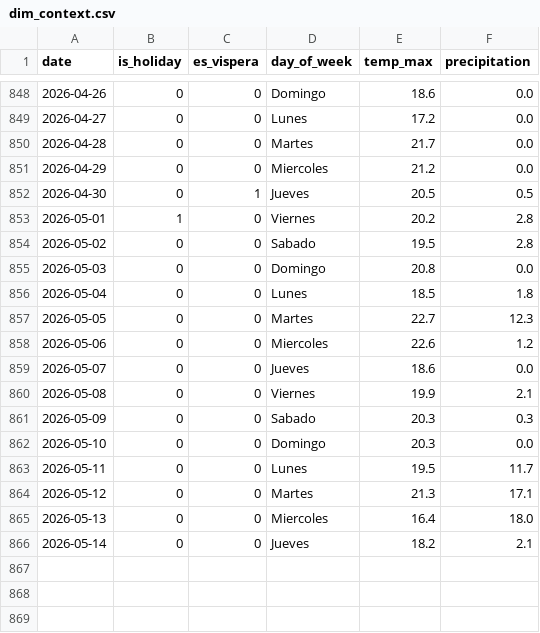
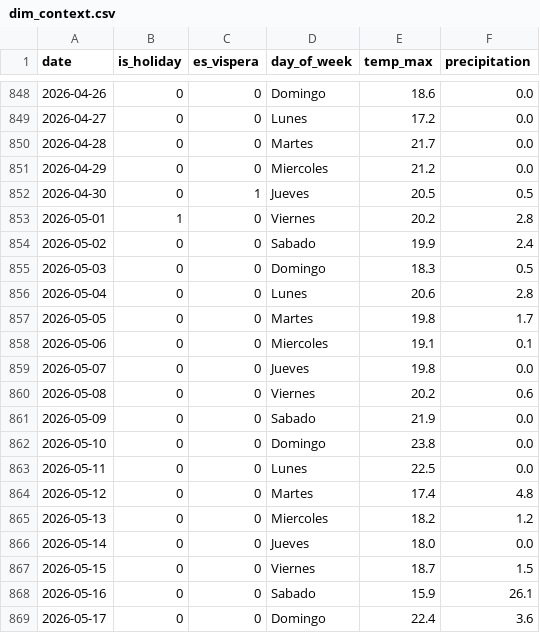
Before and after one commit to ToniSureda/smartchef, a CSV file: data/clean_data/dim_context.csv, drawn as a sheet; only a part is shown, gaps mark what is left out.

```diff
--- a/data/clean_data/dim_context.csv
+++ b/data/clean_data/dim_context.csv
@@ -853,14 +853,17 @@ date,is_holiday,es_vispera,day_of_week,temp_max,precipitation
 2026-05-01,1,0,Viernes,20.2,2.8
-2026-05-02,0,0,Sabado,19.5,2.8
-2026-05-03,0,0,Domingo,20.8,0.0
-2026-05-04,0,0,Lunes,18.5,1.8
-2026-05-05,0,0,Martes,22.7,12.3
-2026-05-06,0,0,Miercoles,22.6,1.2
-2026-05-07,0,0,Jueves,18.6,0.0
-2026-05-08,0,0,Viernes,19.9,2.1
-2026-05-09,0,0,Sabado,20.3,0.3
-2026-05-10,0,0,Domingo,20.3,0.0
-2026-05-11,0,0,Lunes,19.5,11.7
-2026-05-12,0,0,Martes,21.3,17.1
-2026-05-13,0,0,Miercoles,16.4,18.0
-2026-05-14,0,0,Jueves,18.2,2.1
+2026-05-02,0,0,Sabado,19.9,2.4
+2026-05-03,0,0,Domingo,18.3,0.5
+2026-05-04,0,0,Lunes,20.6,2.8
+2026-05-05,0,0,Martes,19.8,1.7
+2026-05-06,0,0,Miercoles,19.1,0.1
+2026-05-07,0,0,Jueves,19.8,0.0
+2026-05-08,0,0,Viernes,20.2,0.6
+2026-05-09,0,0,Sabado,21.9,0.0
+2026-05-10,0,0,Domingo,23.8,0.0
+2026-05-11,0,0,Lunes,22.5,0.0
+2026-05-12,0,0,Martes,17.4,4.8
+2026-05-13,0,0,Miercoles,18.2,1.2
+2026-05-14,0,0,Jueves,18.0,0.0
+2026-05-15,0,0,Viernes,18.7,1.5
+2026-05-16,0,0,Sabado,15.9,26.1
+2026-05-17,0,0,Domingo,22.4,3.6
```
Also changed, not shown: data/clean_data/ventas_historico_limpio.csv, data/raw_data/ventas_historico_sucio.csv, 4 other files.
